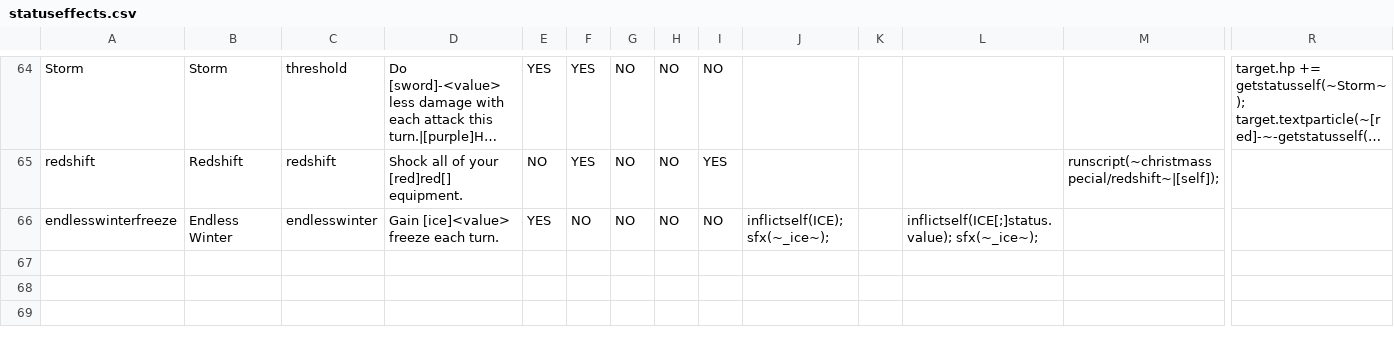
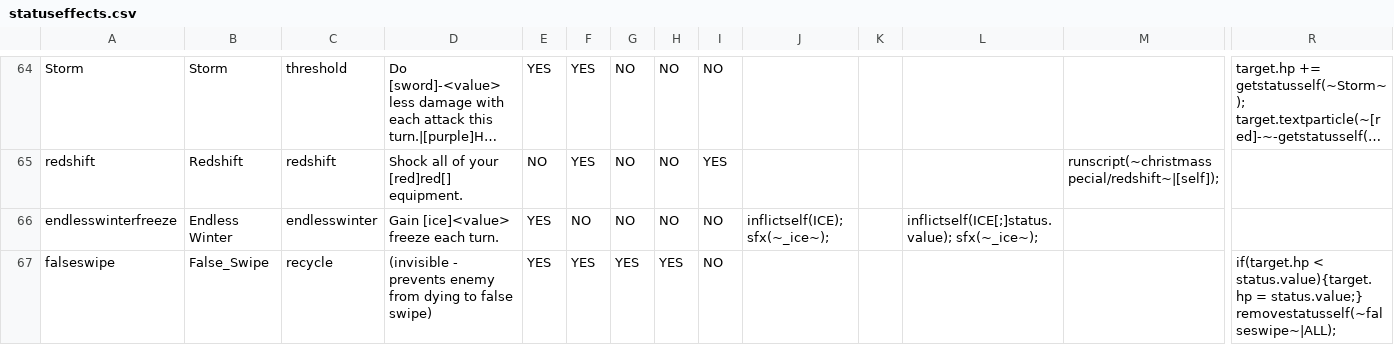
Before and after one commit to ncrecc/christmasspecial, a CSV file: _append/data/text/statuseffects.csv, drawn as a sheet; only a part is shown, gaps mark what is left out; long unchanged cells end in …; rows hold the shown columns only; the diff covers the shown part only; the diff names each change by its address in the sheet, - before the commit and + after, or states it on an @@ line.

```diff
--- a/_append/data/text/statuseffects.csv
+++ b/_append/data/text/statuseffects.csv
+row 67: falseswipe | False_Swipe | recycle | (invisible - prevents enemy from dying to false swipe) | YES | YES | YES | YES | NO |  |  |  |  | if(target.hp < status.value){target.hp = status.value;} removestatusself(~falseswipe~|ALL);
```
Also changed, not shown: 1 added row and 3 edited cells elsewhere in this file, _append/data/text/equipment.csv, _append/data/text/skills.csv, 24 other files.
